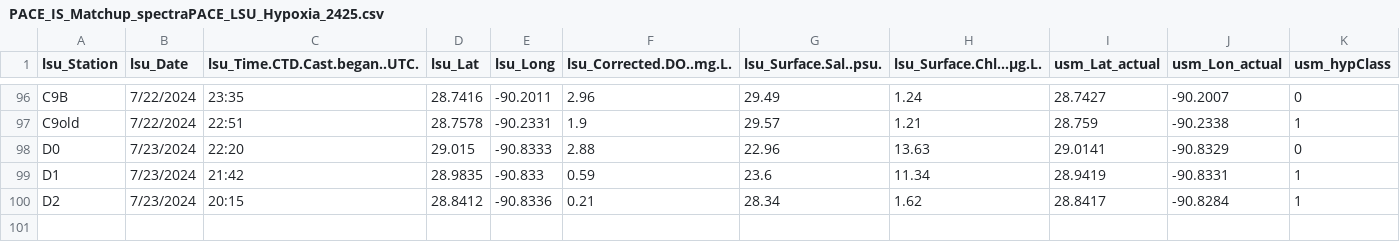
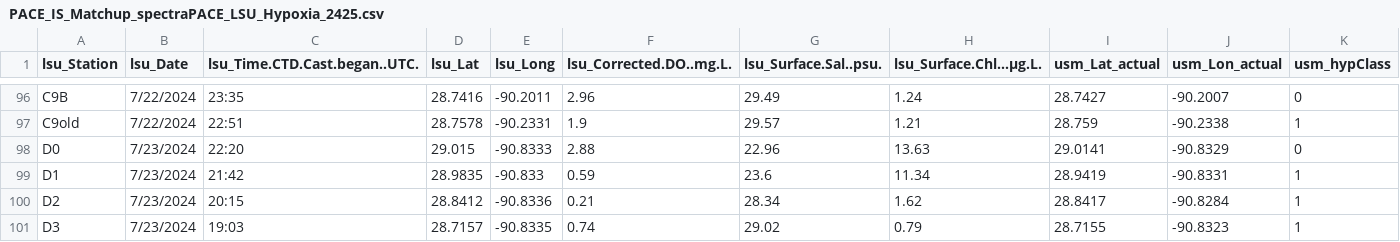
Before and after one commit to fish-pace/2026-proj-hypoxia-zones, a CSV file: contributor_folders/Harringmeyer/PACE_IS_Matchup_spectraPACE_LSU_Hypoxia_2425.csv, drawn as a sheet; only a part is shown, gaps mark what is left out; rows hold the shown columns only; the diff names each change by its address in the sheet, - before the commit and + after, or states it on an @@ line.

Commit message:
Add PACE matchup notebook and update related files

```diff
--- a/contributor_folders/Harringmeyer/PACE_IS_Matchup_spectraPACE_LSU_Hypoxia_2425.csv
+++ b/contributor_folders/Harringmeyer/PACE_IS_Matchup_spectraPACE_LSU_Hypoxia_2425.csv
+row 101: D3 | 7/23/2024 | 19:03 | 28.7157 | -90.8335 | 0.74 | 29.02 | 0.79 | 28.7155 | -90.8323 | 1
```
